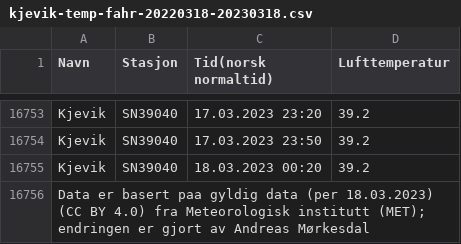
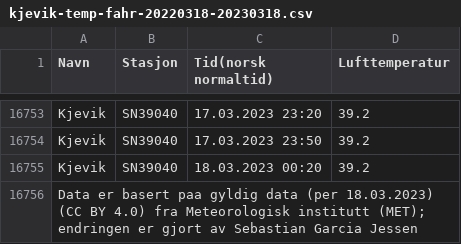
Before and after one commit to Spankyduck/minyr, a CSV file: kjevik-temp-fahr-20220318-20230318.csv, drawn as a sheet; only a part is shown, gaps mark what is left out.

Commit message:
endret på navn

```diff
--- a/kjevik-temp-fahr-20220318-20230318.csv
+++ b/kjevik-temp-fahr-20220318-20230318.csv
@@ -16755,2 +16755,2 @@ Kjevik,SN39040,17.03.2023 23:50,39.2
 Kjevik,SN39040,18.03.2023 00:20,39.2
-Data er basert paa gyldig data (per 18.03.2023) (CC BY 4.0) fra Meteorologisk institutt (MET); endringen er gjort av Andreas Mørkesdal
+Data er basert paa gyldig data (per 18.03.2023) (CC BY 4.0) fra Meteorologisk institutt (MET); endringen er gjort av Sebastian Garcia Jessen
```
Also changed, not shown: 1 other file.
